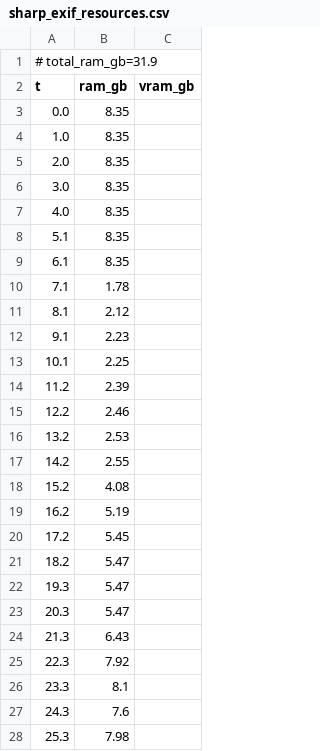
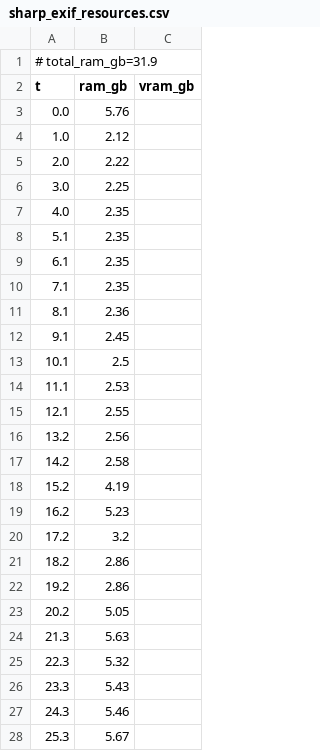
Before and after one commit to PozzettiAndrea/ComfyUI-Sharp, a CSV file: dev/windows-gpu/logs/sharp_exif_resources.csv, drawn as a sheet; only a part is shown; the diff covers the shown part only.

```diff
--- a/dev/windows-gpu/logs/sharp_exif_resources.csv
+++ b/dev/windows-gpu/logs/sharp_exif_resources.csv
@@ -2,27 +2,27 @@
 t,ram_gb,vram_gb
-0.0,8.35,
-1.0,8.35,
-2.0,8.35,
-3.0,8.35,
-4.0,8.35,
-5.1,8.35,
-6.1,8.35,
-7.1,1.78,
-8.1,2.12,
-9.1,2.23,
-10.1,2.25,
-11.2,2.39,
-12.2,2.46,
-13.2,2.53,
-14.2,2.55,
-15.2,4.08,
-16.2,5.19,
-17.2,5.45,
-18.2,5.47,
-19.3,5.47,
-20.3,5.47,
-21.3,6.43,
-22.3,7.92,
-23.3,8.1,
-24.3,7.6,
-25.3,7.98,
+0.0,5.76,
+1.0,2.12,
+2.0,2.22,
+3.0,2.25,
+4.0,2.35,
+5.1,2.35,
+6.1,2.35,
+7.1,2.35,
+8.1,2.36,
+9.1,2.45,
+10.1,2.5,
+11.1,2.53,
+12.1,2.55,
+13.2,2.56,
+14.2,2.58,
+15.2,4.19,
+16.2,5.23,
+17.2,3.2,
+18.2,2.86,
+19.2,2.86,
+20.2,5.05,
+21.3,5.63,
+22.3,5.32,
+23.3,5.43,
+24.3,5.46,
+25.3,5.67,
```
Also changed, not shown: 21 added rows, 24 removed rows and 48 edited cells elsewhere in this file, dev/windows-gpu/logs/sharp_basic_resources.csv, 30 other files.
